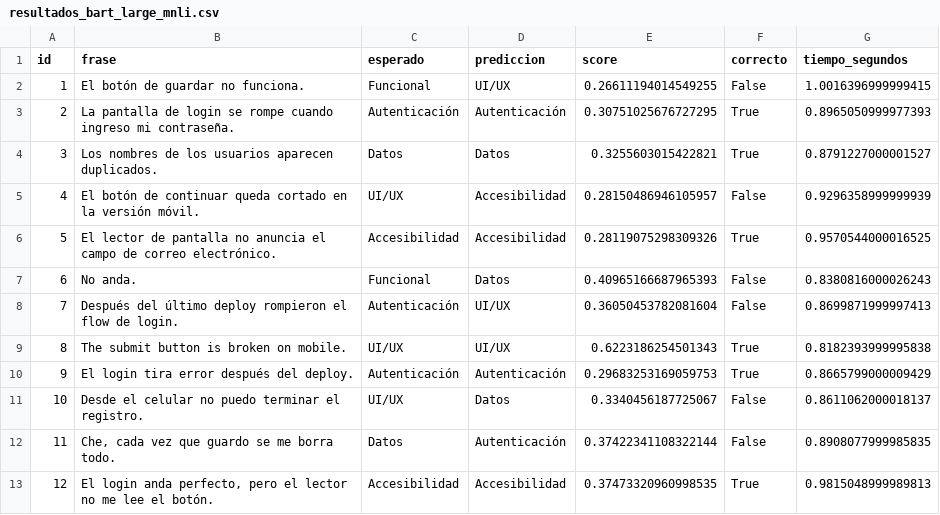
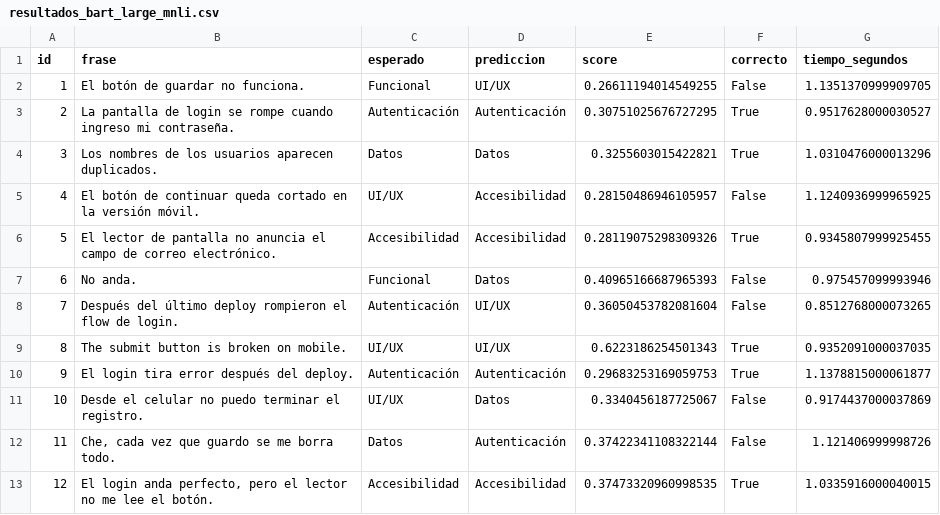
Before and after one commit to lagabyok/Gabriela-Coronel-seminario-de-actualizacion-2026, a CSV file: TP_Integrador/notebook/resultados_bart_large_mnli.csv, drawn as a sheet.

```diff
--- a/TP_Integrador/notebook/resultados_bart_large_mnli.csv
+++ b/TP_Integrador/notebook/resultados_bart_large_mnli.csv
@@ -1,13 +1,13 @@
 id,frase,esperado,prediccion,score,correcto,tiempo_segundos
-1,El botón de guardar no funciona.,Funcional,UI/UX,0.26611194014549255,False,1.0016396999999415
-2,La pantalla de login se rompe cuando ingreso mi contraseña.,Autenticación,Autenticación,0.30751025676727295,True,0.8965050999977393
-3,Los nombres de los usuarios aparecen duplicados.,Datos,Datos,0.3255603015422821,True,0.8791227000001527
-4,El botón de continuar queda cortado en la versión móvil.,UI/UX,Accesibilidad,0.28150486946105957,False,0.9296358999999939
-5,El lector de pantalla no anuncia el campo de correo electrónico.,Accesibilidad,Accesibilidad,0.28119075298309326,True,0.9570544000016525
-6,No anda.,Funcional,Datos,0.40965166687965393,False,0.8380816000026243
-7,Después del último deploy rompieron el flow de login.,Autenticación,UI/UX,0.36050453782081604,False,0.8699871999997413
-8,The submit button is broken on mobile.,UI/UX,UI/UX,0.6223186254501343,True,0.8182393999995838
-9,El login tira error después del deploy.,Autenticación,Autenticación,0.29683253169059753,True,0.8665799000009429
-10,Desde el celular no puedo terminar el registro.,UI/UX,Datos,0.3340456187725067,False,0.8611062000018137
-11,"Che, cada vez que guardo se me borra todo.",Datos,Autenticación,0.37422341108322144,False,0.8908077999985835
-12,"El login anda perfecto, pero el lector no me lee el botón.",Accesibilidad,Accesibilidad,0.37473320960998535,True,0.9815048999989813
+1,El botón de guardar no funciona.,Funcional,UI/UX,0.26611194014549255,False,1.1351370999909705
+2,La pantalla de login se rompe cuando ingreso mi contraseña.,Autenticación,Autenticación,0.30751025676727295,True,0.9517628000030527
+3,Los nombres de los usuarios aparecen duplicados.,Datos,Datos,0.3255603015422821,True,1.0310476000013296
+4,El botón de continuar queda cortado en la versión móvil.,UI/UX,Accesibilidad,0.28150486946105957,False,1.1240936999965925
+5,El lector de pantalla no anuncia el campo de correo electrónico.,Accesibilidad,Accesibilidad,0.28119075298309326,True,0.9345807999925455
+6,No anda.,Funcional,Datos,0.40965166687965393,False,0.975457099993946
+7,Después del último deploy rompieron el flow de login.,Autenticación,UI/UX,0.36050453782081604,False,0.8512768000073265
+8,The submit button is broken on mobile.,UI/UX,UI/UX,0.6223186254501343,True,0.9352091000037035
+9,El login tira error después del deploy.,Autenticación,Autenticación,0.29683253169059753,True,1.1378815000061877
+10,Desde el celular no puedo terminar el registro.,UI/UX,Datos,0.3340456187725067,False,0.9174437000037869
+11,"Che, cada vez que guardo se me borra todo.",Datos,Autenticación,0.37422341108322144,False,1.121406999998726
+12,"El login anda perfecto, pero el lector no me lee el botón.",Accesibilidad,Accesibilidad,0.37473320960998535,True,1.0335916000040015
```
Also changed, not shown: TP_Integrador/notebook/resultados_mdeberta_multilingual.csv, 2 other files.
